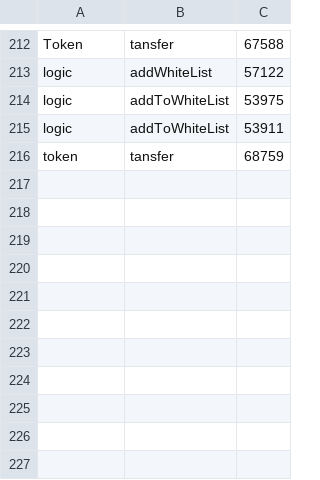
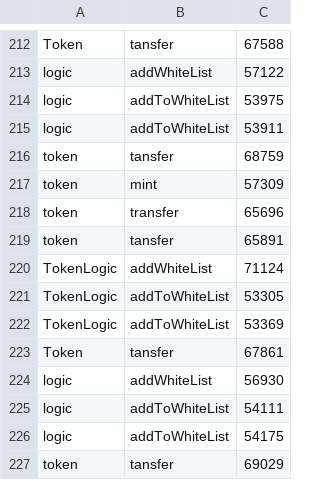
Before and after one commit to trecento-bc/fund-smart-contract, a CSV file: gas.csv, drawn as a sheet; only a part is shown, gaps mark what is left out.

```diff
--- a/gas.csv
+++ b/gas.csv
@@ -216 +216,12 @@ logic;addToWhiteList;53911
 token;tansfer;68759
+token;mint;57309
+token;transfer;65696
+token;tansfer;65891
+TokenLogic;addWhiteList;71124
+TokenLogic;addToWhiteList;53305
+TokenLogic;addToWhiteList;53369
+Token;tansfer;67861
+logic;addWhiteList;56930
+logic;addToWhiteList;54111
+logic;addToWhiteList;54175
+token;tansfer;69029
```
Also changed, not shown: 13 other files.
